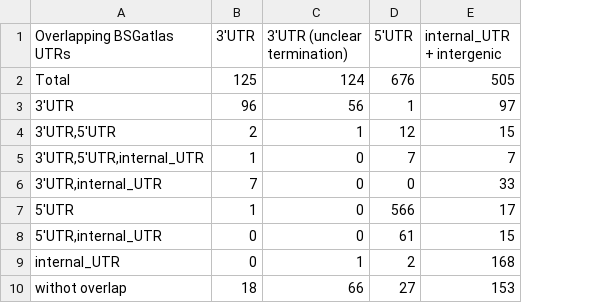
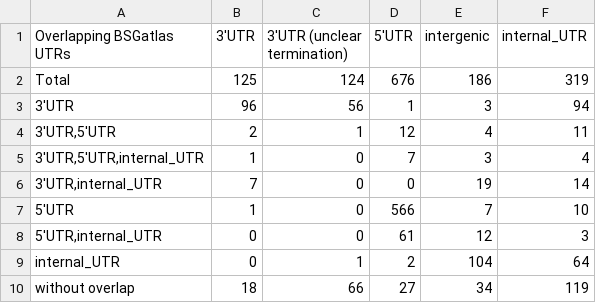
Before and after one commit to asgeissler/BSGatlas, a TSV file: analysis/06_utrstat.tsv, drawn as a sheet; removed rows and columns are numbered as before the commit, all else as after; the diff names each change by its address in the sheet, - before the commit and + after, or states it on an @@ line.

Commit message:
sep inter/intra

```diff
--- a/analysis/06_utrstat.tsv
+++ b/analysis/06_utrstat.tsv
-column E (internal_UTR + intergenic), rows 2-10: 505 | 97 | 15 | 7 | 33 | 17 | 15 | 168 | 153
+column E (intergenic), rows 2-10: 186 | 3 | 4 | 3 | 19 | 7 | 12 | 104 | 34
+column F (internal_UTR), rows 2-10: 319 | 94 | 11 | 4 | 14 | 10 | 3 | 64 | 119
-A10 (Overlapping BSGatlas UTRs): withot overlap
+A10 (Overlapping BSGatlas UTRs): without overlap
```
Also changed, not shown: 1 other file.
